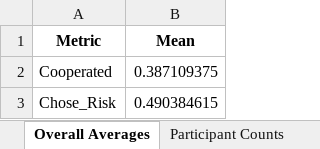
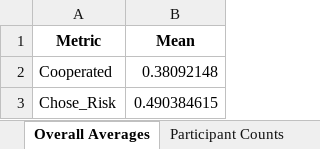
Before and after one commit to tsaroglou/expectations_T3, an Excel workbook: summary_analysis.xlsx, sheet Overall Averages, drawn as a sheet; values as stored, in another font and other column widths than the file's, no borders; the diff names each change by its address in the sheet, - before the commit and + after, or states it on an @@ line.

```diff
--- a/summary_analysis.xlsx (sheet Overall Averages)
+++ b/summary_analysis.xlsx (sheet Overall Averages)
-B2 (Mean): 0.387109375
+B2 (Mean): 0.38092148
```
Also changed, not shown: sheet Filtered Data, sheet Filtered Selected, sheet Participant Counts, sheet Mean Coop by Treatment, other sheet tabs, 7 other files.
